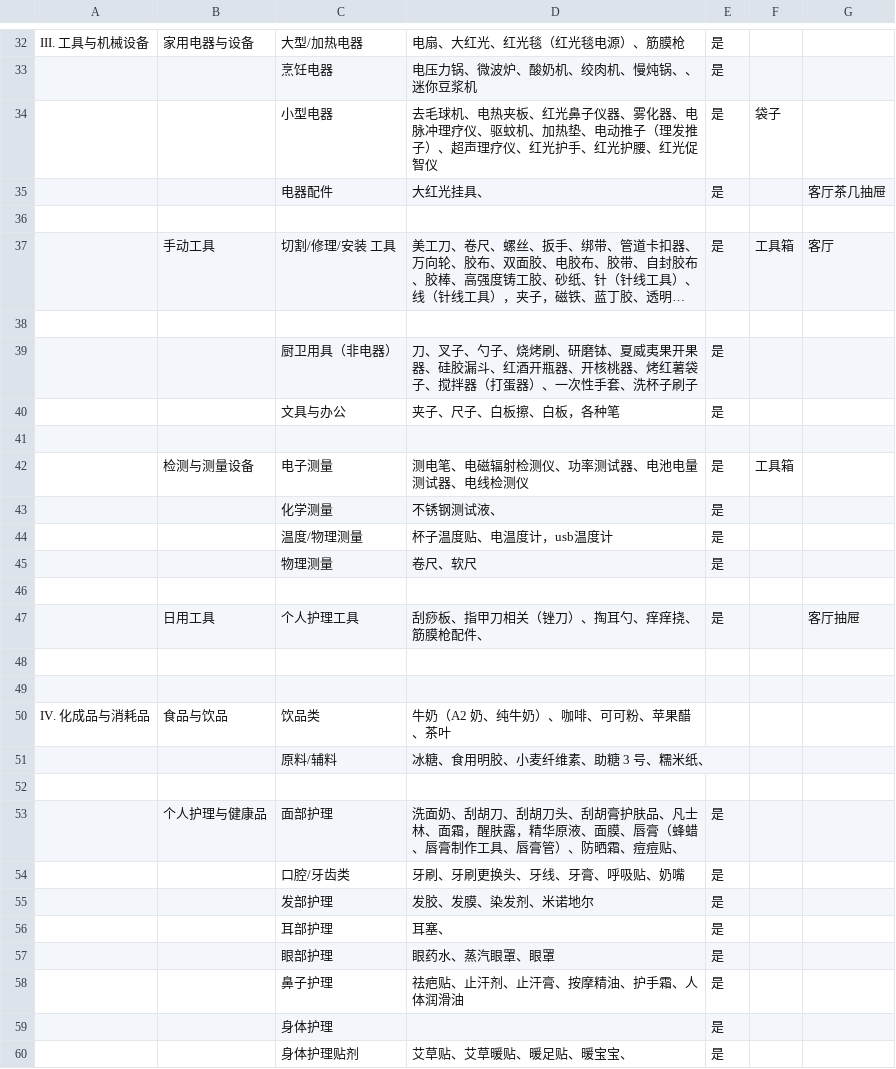
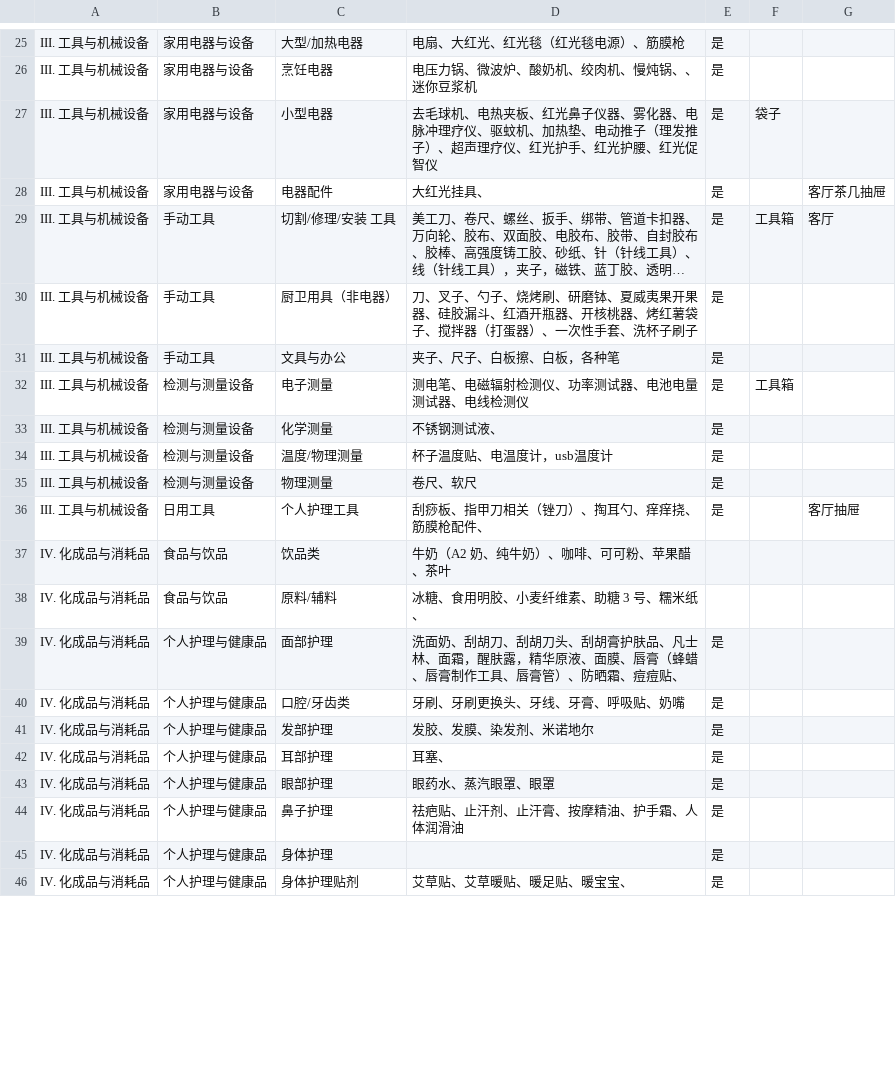
Before and after one commit to dfadsf32326/home-organizer, a CSV file: data/history/history_v1.csv, drawn as a sheet; only a part is shown, gaps mark what is left out; long unchanged cells end in …; removed rows and columns are numbered as before the commit, all else as after; the diff covers the shown part only; the diff names each change by its address in the sheet, - before the commit and + after, or states it on an @@ line.

```diff
--- a/data/history/history_v1.csv
+++ b/data/history/history_v1.csv
-A26:A28: (empty)
+A26:A28: III. 工具与机械设备
-B26:B28: (empty)
+B26:B28: 家用电器与设备
-row 36: (empty)
-A29: (empty)
+A29: III. 工具与机械设备
-row 38: (empty)
-A30:A31: (empty)
+A30:A31: III. 工具与机械设备
-B30:B31: (empty)
+B30:B31: 手动工具
-row 41: (empty)
-A32:A35: (empty)
+A32:A35: III. 工具与机械设备
-B33:B35: (empty)
+B33:B35: 检测与测量设备
-row 46: (empty)
-A36: (empty)
+A36: III. 工具与机械设备
-row 48: (empty)
-row 49: (empty)
-A38: (empty)
+A38: IV. 化成品与消耗品
-B38: (empty)
+B38: 食品与饮品
-row 52: (empty)
-A39:A46: (empty)
+A39:A46: IV. 化成品与消耗品
-B40:B46: (empty)
+B40:B46: 个人护理与健康品
```
Also changed, not shown: 3 added rows, 20 removed rows and 89 edited cells elsewhere in this file.
